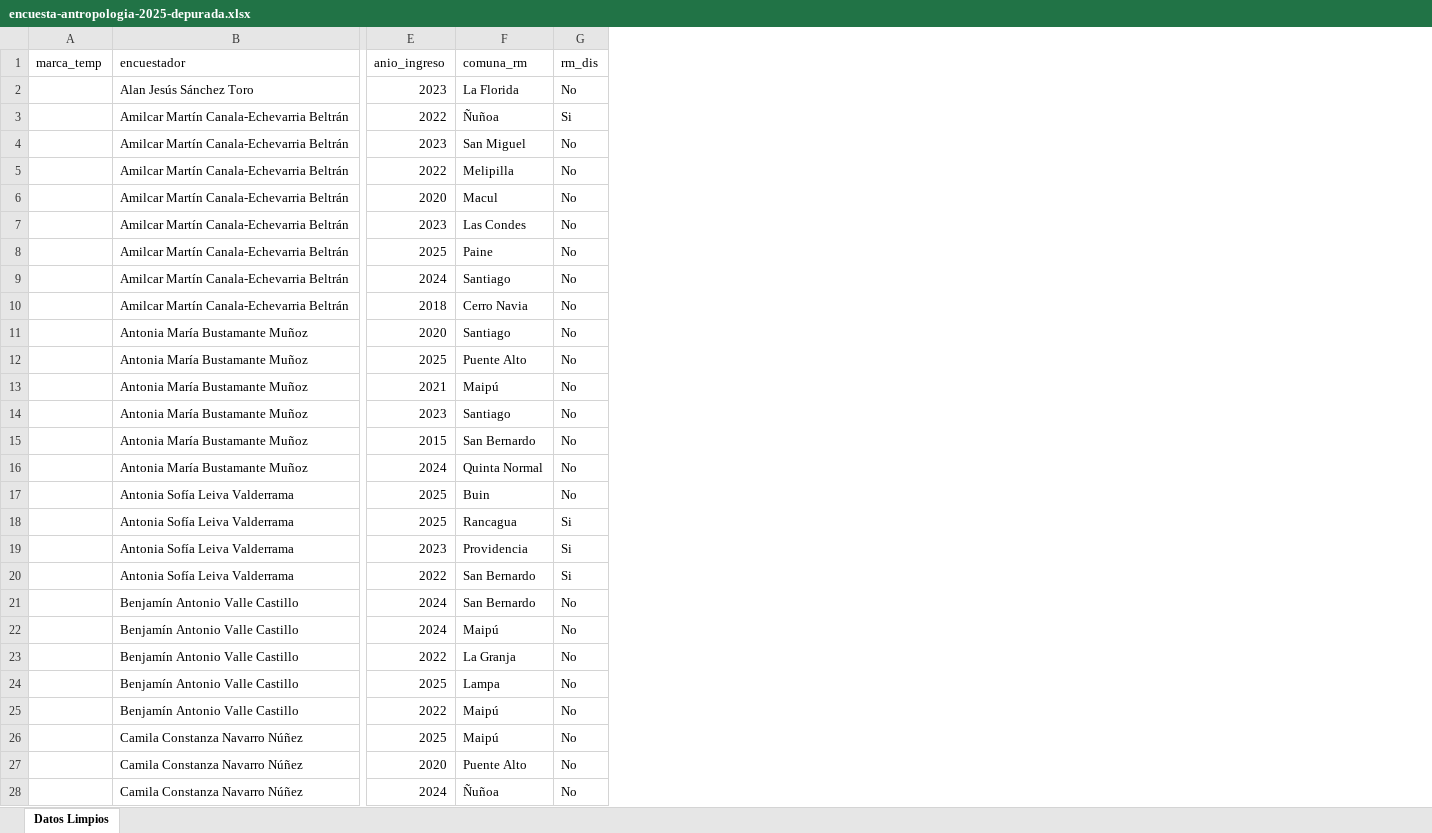
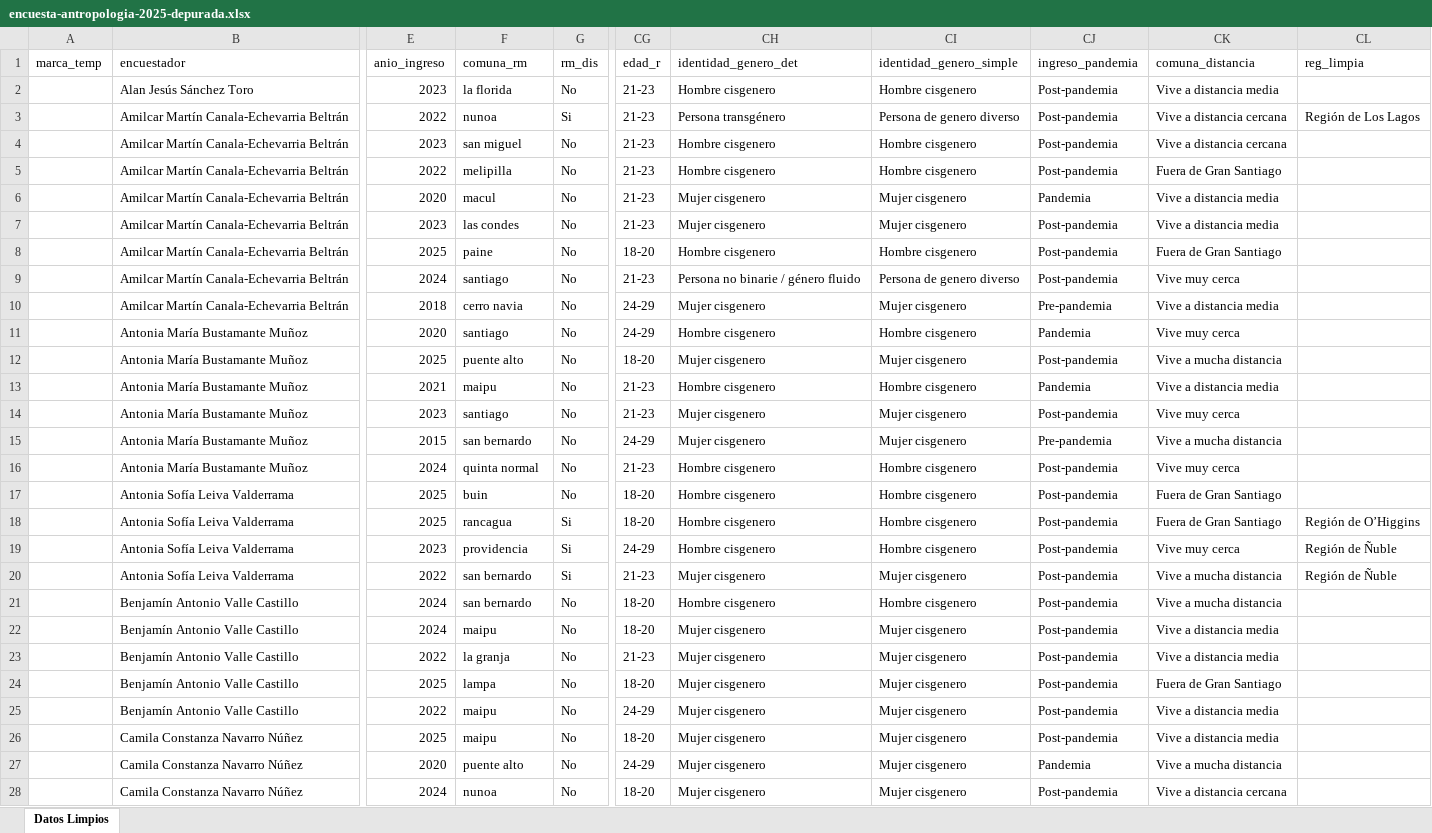
Before and after one commit to sebastianmunozt/encuesta-antropoologia-2025, an Excel workbook: encuesta-antropologia-2025-depurada.xlsx, sheet Datos Limpios, drawn as a sheet; only a part is shown, gaps mark what is left out; values as stored, in another font and other column widths than the file's, no borders; the diff covers the shown part only; the diff names each change by its address in the sheet, - before the commit and + after, or states it on an @@ line.

```diff
--- a/encuesta-antropologia-2025-depurada.xlsx (sheet Datos Limpios)
+++ b/encuesta-antropologia-2025-depurada.xlsx (sheet Datos Limpios)
+column CG (edad_r), rows 2-28: 21-23 | 21-23 | 21-23 | 21-23 | 21-23 | 21-23 | 18-20 | 21-23 | 24-29 | 24-29 | 18-20 | 21-23 | 21-23 | 24-29 | 21-23 | 18-20 | 18-20 | 24-29 | 21-23 | 18-20 | 18-20 | 21-23 | 18-20 | 24-29 | 18-20 | 24-29 | 18-20
+column CH (identidad_genero_det), rows 2-28: Hombre cisgenero | Persona transgénero | Hombre cisgenero | Hombre cisgenero | Mujer cisgenero | Mujer cisgenero | Hombre cisgenero | Persona no binarie / género fluido | Mujer cisgenero | Hombre cisgenero | Mujer cisgenero | Hombre cisgenero | Mujer cisgenero | Mujer cisgenero | Hombre cisgenero | Hombre cisgenero | Hombre cisgenero | Hombre cisgenero | Mujer cisgenero | Hombre cisgenero | Mujer cisgenero | Mujer cisgenero | Mujer cisgenero | Mujer cisgenero | Mujer cisgenero | Mujer cisgenero | Mujer cisgenero
+column CI (identidad_genero_simple), rows 2-28: Hombre cisgenero | Persona de genero diverso | Hombre cisgenero | Hombre cisgenero | Mujer cisgenero | Mujer cisgenero | Hombre cisgenero | Persona de genero diverso | Mujer cisgenero | Hombre cisgenero | Mujer cisgenero | Hombre cisgenero | Mujer cisgenero | Mujer cisgenero | Hombre cisgenero | Hombre cisgenero | Hombre cisgenero | Hombre cisgenero | Mujer cisgenero | Hombre cisgenero | Mujer cisgenero | Mujer cisgenero | Mujer cisgenero | Mujer cisgenero | Mujer cisgenero | Mujer cisgenero | Mujer cisgenero
+column CJ (ingreso_pandemia), rows 2-28: Post-pandemia | Post-pandemia | Post-pandemia | Post-pandemia | Pandemia | Post-pandemia | Post-pandemia | Post-pandemia | Pre-pandemia | Pandemia | Post-pandemia | Pandemia | Post-pandemia | Pre-pandemia | Post-pandemia | Post-pandemia | Post-pandemia | Post-pandemia | Post-pandemia | Post-pandemia | Post-pandemia | Post-pandemia | Post-pandemia | Post-pandemia | Post-pandemia | Pandemia | Post-pandemia
+column CK (comuna_distancia), rows 2-28: Vive a distancia media | Vive a distancia cercana | Vive a distancia cercana | Fuera de Gran Santiago | Vive a distancia media | Vive a distancia media | Fuera de Gran Santiago | Vive muy cerca | Vive a distancia media | Vive muy cerca | Vive a mucha distancia | Vive a distancia media | Vive muy cerca | Vive a mucha distancia | Vive muy cerca | Fuera de Gran Santiago | Fuera de Gran Santiago | Vive muy cerca | Vive a mucha distancia | Vive a mucha distancia | Vive a distancia media | Vive a distancia media | Fuera de Gran Santiago | Vive a distancia media | Vive a distancia media | Vive a mucha distancia | Vive a distancia cercana
+column CL (reg_limpia), rows 3-20: Región de Los Lagos |  |  |  |  |  |  |  |  |  |  |  |  |  |  | Región de O’Higgins | Región de Ñuble | Región de Ñuble
-F2 (comuna_rm): La Florida
+F2 (comuna_rm): la florida
-F3 (comuna_rm): Ñuñoa
+F3 (comuna_rm): nunoa
-F4 (comuna_rm): San Miguel
+F4 (comuna_rm): san miguel
-F5 (comuna_rm): Melipilla
+F5 (comuna_rm): melipilla
-F6 (comuna_rm): Macul
+F6 (comuna_rm): macul
-F7 (comuna_rm): Las Condes
+F7 (comuna_rm): las condes
-F8 (comuna_rm): Paine
+F8 (comuna_rm): paine
-F9 (comuna_rm): Santiago
+F9 (comuna_rm): santiago
-F10 (comuna_rm): Cerro Navia
+F10 (comuna_rm): cerro navia
-F11 (comuna_rm): Santiago
+F11 (comuna_rm): santiago
-F12 (comuna_rm): Puente Alto
+F12 (comuna_rm): puente alto
-F13 (comuna_rm): Maipú
+F13 (comuna_rm): maipu
-F14 (comuna_rm): Santiago
+F14 (comuna_rm): santiago
-F15 (comuna_rm): San Bernardo
+F15 (comuna_rm): san bernardo
-F16 (comuna_rm): Quinta Normal
+F16 (comuna_rm): quinta normal
-F17 (comuna_rm): Buin
+F17 (comuna_rm): buin
-F18 (comuna_rm): Rancagua
+F18 (comuna_rm): rancagua
-F19 (comuna_rm): Providencia
+F19 (comuna_rm): providencia
-F20:F21 (comuna_rm): San Bernardo
+F20:F21 (comuna_rm): san bernardo
-F22 (comuna_rm): Maipú
+F22 (comuna_rm): maipu
-F23 (comuna_rm): La Granja
+F23 (comuna_rm): la granja
-F24 (comuna_rm): Lampa
+F24 (comuna_rm): lampa
-F25:F26 (comuna_rm): Maipú
+F25:F26 (comuna_rm): maipu
-F27 (comuna_rm): Puente Alto
+F27 (comuna_rm): puente alto
-F28 (comuna_rm): Ñuñoa
+F28 (comuna_rm): nunoa
```
Also changed, not shown: 129 edited cells elsewhere in this sheet, 1 other file.
